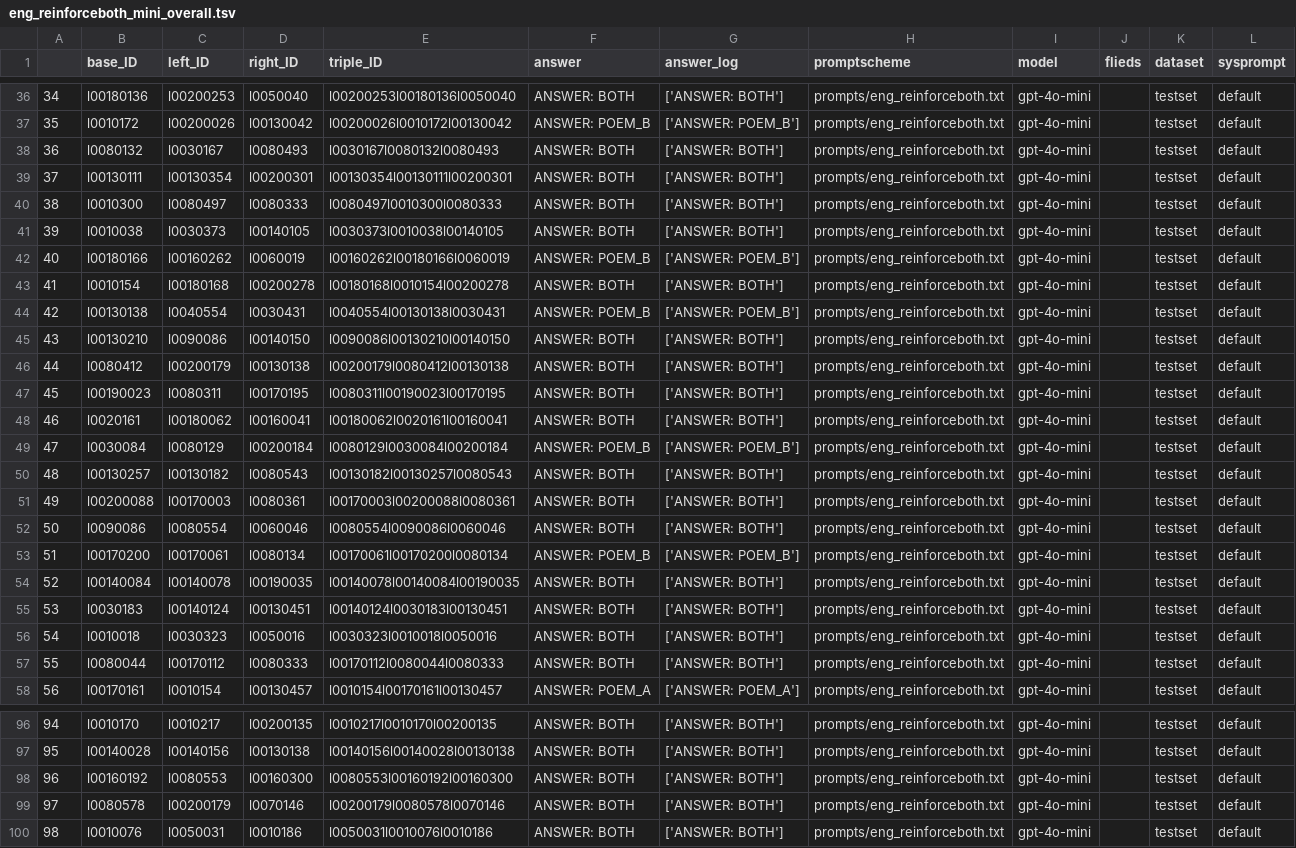
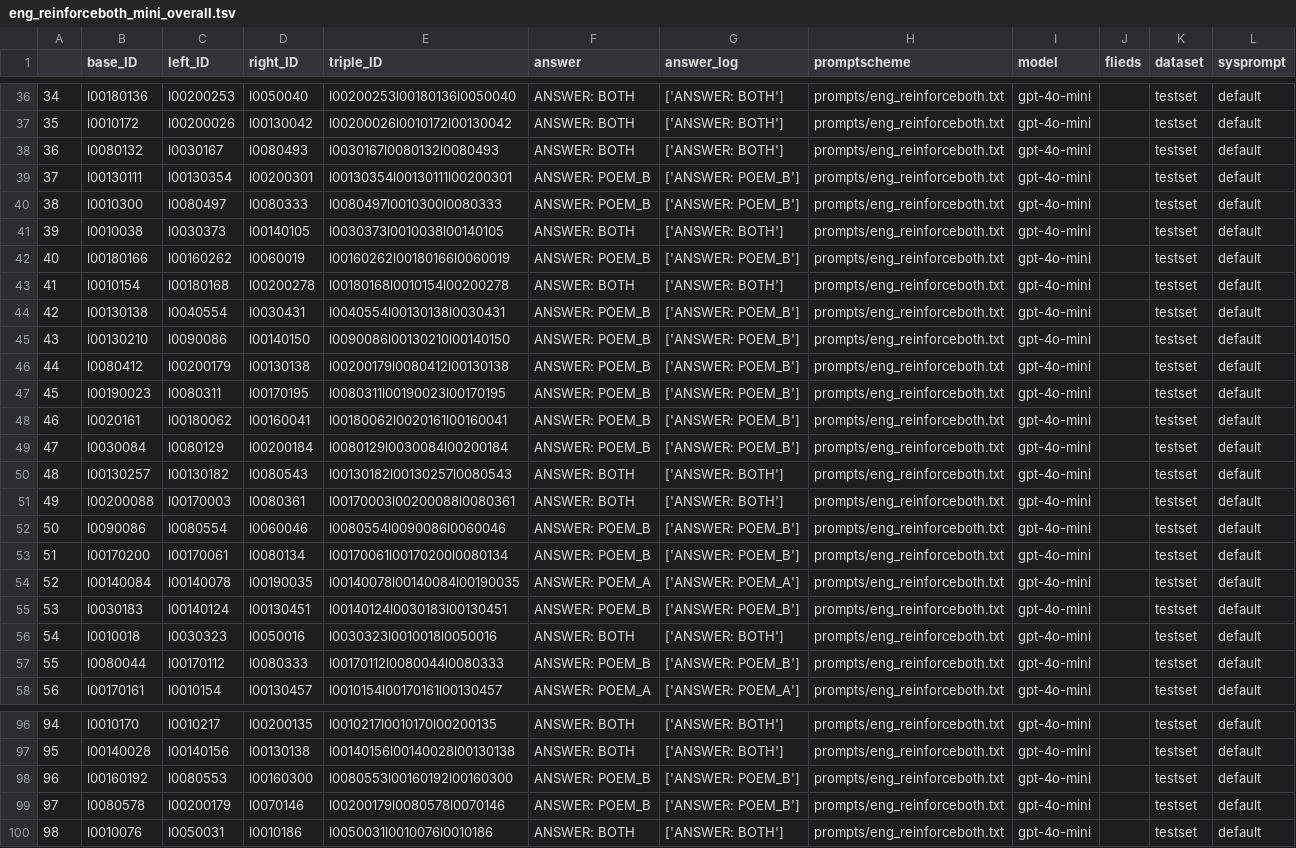
Before and after one commit to LeKonArD/DH25_LLM_poemsim, a TSV file: results/eng_reinforceboth_mini_overall.tsv, drawn as a sheet; only a part is shown, gaps mark what is left out; the diff covers the shown part only.

```diff
--- a/results/eng_reinforceboth_mini_overall.tsv
+++ b/results/eng_reinforceboth_mini_overall.tsv
@@ -36,6 +36,6 @@
 34	l00180136	l00200253	l0050040	l00200253l00180136l0050040	ANSWER: BOTH	['ANSWER: BOTH']	prompts/eng_reinforceboth.txt	gpt-4o-mini		testset	default
-35	l0010172	l00200026	l00130042	l00200026l0010172l00130042	ANSWER: POEM_B	['ANSWER: POEM_B']	prompts/eng_reinforceboth.txt	gpt-4o-mini		testset	default
+35	l0010172	l00200026	l00130042	l00200026l0010172l00130042	ANSWER: BOTH	['ANSWER: BOTH']	prompts/eng_reinforceboth.txt	gpt-4o-mini		testset	default
 36	l0080132	l0030167	l0080493	l0030167l0080132l0080493	ANSWER: BOTH	['ANSWER: BOTH']	prompts/eng_reinforceboth.txt	gpt-4o-mini		testset	default
-37	l00130111	l00130354	l00200301	l00130354l00130111l00200301	ANSWER: BOTH	['ANSWER: BOTH']	prompts/eng_reinforceboth.txt	gpt-4o-mini		testset	default
-38	l0010300	l0080497	l0080333	l0080497l0010300l0080333	ANSWER: BOTH	['ANSWER: BOTH']	prompts/eng_reinforceboth.txt	gpt-4o-mini		testset	default
+37	l00130111	l00130354	l00200301	l00130354l00130111l00200301	ANSWER: POEM_B	['ANSWER: POEM_B']	prompts/eng_reinforceboth.txt	gpt-4o-mini		testset	default
+38	l0010300	l0080497	l0080333	l0080497l0010300l0080333	ANSWER: POEM_B	['ANSWER: POEM_B']	prompts/eng_reinforceboth.txt	gpt-4o-mini		testset	default
 39	l0010038	l0030373	l00140105	l0030373l0010038l00140105	ANSWER: BOTH	['ANSWER: BOTH']	prompts/eng_reinforceboth.txt	gpt-4o-mini		testset	default
@@ -44,6 +44,6 @@
 42	l00130138	l0040554	l0030431	l0040554l00130138l0030431	ANSWER: POEM_B	['ANSWER: POEM_B']	prompts/eng_reinforceboth.txt	gpt-4o-mini		testset	default
-43	l00130210	l0090086	l00140150	l0090086l00130210l00140150	ANSWER: BOTH	['ANSWER: BOTH']	prompts/eng_reinforceboth.txt	gpt-4o-mini		testset	default
-44	l0080412	l00200179	l00130138	l00200179l0080412l00130138	ANSWER: BOTH	['ANSWER: BOTH']	prompts/eng_reinforceboth.txt	gpt-4o-mini		testset	default
-45	l00190023	l0080311	l00170195	l0080311l00190023l00170195	ANSWER: BOTH	['ANSWER: BOTH']	prompts/eng_reinforceboth.txt	gpt-4o-mini		testset	default
-46	l0020161	l00180062	l00160041	l00180062l0020161l00160041	ANSWER: BOTH	['ANSWER: BOTH']	prompts/eng_reinforceboth.txt	gpt-4o-mini		testset	default
+43	l00130210	l0090086	l00140150	l0090086l00130210l00140150	ANSWER: POEM_B	['ANSWER: POEM_B']	prompts/eng_reinforceboth.txt	gpt-4o-mini		testset	default
+44	l0080412	l00200179	l00130138	l00200179l0080412l00130138	ANSWER: POEM_B	['ANSWER: POEM_B']	prompts/eng_reinforceboth.txt	gpt-4o-mini		testset	default
+45	l00190023	l0080311	l00170195	l0080311l00190023l00170195	ANSWER: POEM_B	['ANSWER: POEM_B']	prompts/eng_reinforceboth.txt	gpt-4o-mini		testset	default
+46	l0020161	l00180062	l00160041	l00180062l0020161l00160041	ANSWER: POEM_B	['ANSWER: POEM_B']	prompts/eng_reinforceboth.txt	gpt-4o-mini		testset	default
 47	l0030084	l0080129	l00200184	l0080129l0030084l00200184	ANSWER: POEM_B	['ANSWER: POEM_B']	prompts/eng_reinforceboth.txt	gpt-4o-mini		testset	default
@@ -51,8 +51,8 @@
 49	l00200088	l00170003	l0080361	l00170003l00200088l0080361	ANSWER: BOTH	['ANSWER: BOTH']	prompts/eng_reinforceboth.txt	gpt-4o-mini		testset	default
-50	l0090086	l0080554	l0060046	l0080554l0090086l0060046	ANSWER: BOTH	['ANSWER: BOTH']	prompts/eng_reinforceboth.txt	gpt-4o-mini		testset	default
+50	l0090086	l0080554	l0060046	l0080554l0090086l0060046	ANSWER: POEM_B	['ANSWER: POEM_B']	prompts/eng_reinforceboth.txt	gpt-4o-mini		testset	default
 51	l00170200	l00170061	l0080134	l00170061l00170200l0080134	ANSWER: POEM_B	['ANSWER: POEM_B']	prompts/eng_reinforceboth.txt	gpt-4o-mini		testset	default
-52	l00140084	l00140078	l00190035	l00140078l00140084l00190035	ANSWER: BOTH	['ANSWER: BOTH']	prompts/eng_reinforceboth.txt	gpt-4o-mini		testset	default
-53	l0030183	l00140124	l00130451	l00140124l0030183l00130451	ANSWER: BOTH	['ANSWER: BOTH']	prompts/eng_reinforceboth.txt	gpt-4o-mini		testset	default
+52	l00140084	l00140078	l00190035	l00140078l00140084l00190035	ANSWER: POEM_A	['ANSWER: POEM_A']	prompts/eng_reinforceboth.txt	gpt-4o-mini		testset	default
+53	l0030183	l00140124	l00130451	l00140124l0030183l00130451	ANSWER: POEM_B	['ANSWER: POEM_B']	prompts/eng_reinforceboth.txt	gpt-4o-mini		testset	default
 54	l0010018	l0030323	l0050016	l0030323l0010018l0050016	ANSWER: BOTH	['ANSWER: BOTH']	prompts/eng_reinforceboth.txt	gpt-4o-mini		testset	default
-55	l0080044	l00170112	l0080333	l00170112l0080044l0080333	ANSWER: BOTH	['ANSWER: BOTH']	prompts/eng_reinforceboth.txt	gpt-4o-mini		testset	default
+55	l0080044	l00170112	l0080333	l00170112l0080044l0080333	ANSWER: POEM_B	['ANSWER: POEM_B']	prompts/eng_reinforceboth.txt	gpt-4o-mini		testset	default
 56	l00170161	l0010154	l00130457	l0010154l00170161l00130457	ANSWER: POEM_A	['ANSWER: POEM_A']	prompts/eng_reinforceboth.txt	gpt-4o-mini		testset	default
@@ -97,4 +97,4 @@
 95	l00140028	l00140156	l00130138	l00140156l00140028l00130138	ANSWER: BOTH	['ANSWER: BOTH']	prompts/eng_reinforceboth.txt	gpt-4o-mini		testset	default
-96	l00160192	l0080553	l00160300	l0080553l00160192l00160300	ANSWER: BOTH	['ANSWER: BOTH']	prompts/eng_reinforceboth.txt	gpt-4o-mini		testset	default
-97	l0080578	l00200179	l0070146	l00200179l0080578l0070146	ANSWER: BOTH	['ANSWER: BOTH']	prompts/eng_reinforceboth.txt	gpt-4o-mini		testset	default
+96	l00160192	l0080553	l00160300	l0080553l00160192l00160300	ANSWER: POEM_B	['ANSWER: POEM_B']	prompts/eng_reinforceboth.txt	gpt-4o-mini		testset	default
+97	l0080578	l00200179	l0070146	l00200179l0080578l0070146	ANSWER: POEM_B	['ANSWER: POEM_B']	prompts/eng_reinforceboth.txt	gpt-4o-mini		testset	default
 98	l0010076	l0050031	l0010186	l0050031l0010076l0010186	ANSWER: BOTH	['ANSWER: BOTH']	prompts/eng_reinforceboth.txt	gpt-4o-mini		testset	default
```
Also changed, not shown: 56 edited cells elsewhere in this file, results/eng_reinforceboth_mini_content.tsv, results/eng_reinforceboth_mini_emotion.tsv, 7 other files.
